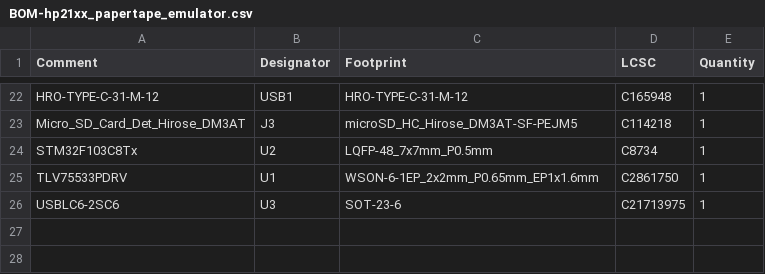
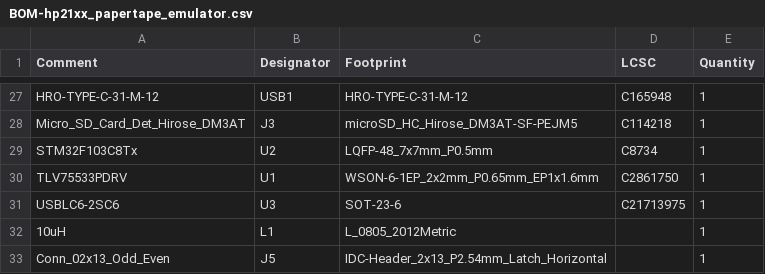
Before and after one commit to MattisLind/hp21xx_papertape_emulator, a CSV file: kicad/hp21xx_papertape_emulator/jlcpcb/production_files/BOM-hp21xx_papertape_emulator.csv, drawn as a sheet; only a part is shown, gaps mark what is left out; the diff covers the shown part only.

```diff
--- a/kicad/hp21xx_papertape_emulator/jlcpcb/production_files/BOM-hp21xx_papertape_emulator.csv
+++ b/kicad/hp21xx_papertape_emulator/jlcpcb/production_files/BOM-hp21xx_papertape_emulator.csv
@@ -26 +31,3 @@ TLV75533PDRV,U1,WSON-6-1EP_2x2mm_P0.65mm_EP1x1.6mm,C2861750,1
 USBLC6-2SC6,U3,SOT-23-6,C21713975,1
+10uH,L1,L_0805_2012Metric,,1
+Conn_02x13_Odd_Even,J5,IDC-Header_2x13_P2.54mm_Latch_Horizontal,,1
```
Also changed, not shown: 8 added rows, 3 removed rows and 13 edited cells elsewhere in this file, kicad/hp21xx_papertape_emulator/jlcpcb/production_files/CPL-hp21xx_papertape_emulator.csv, 5 other files.
